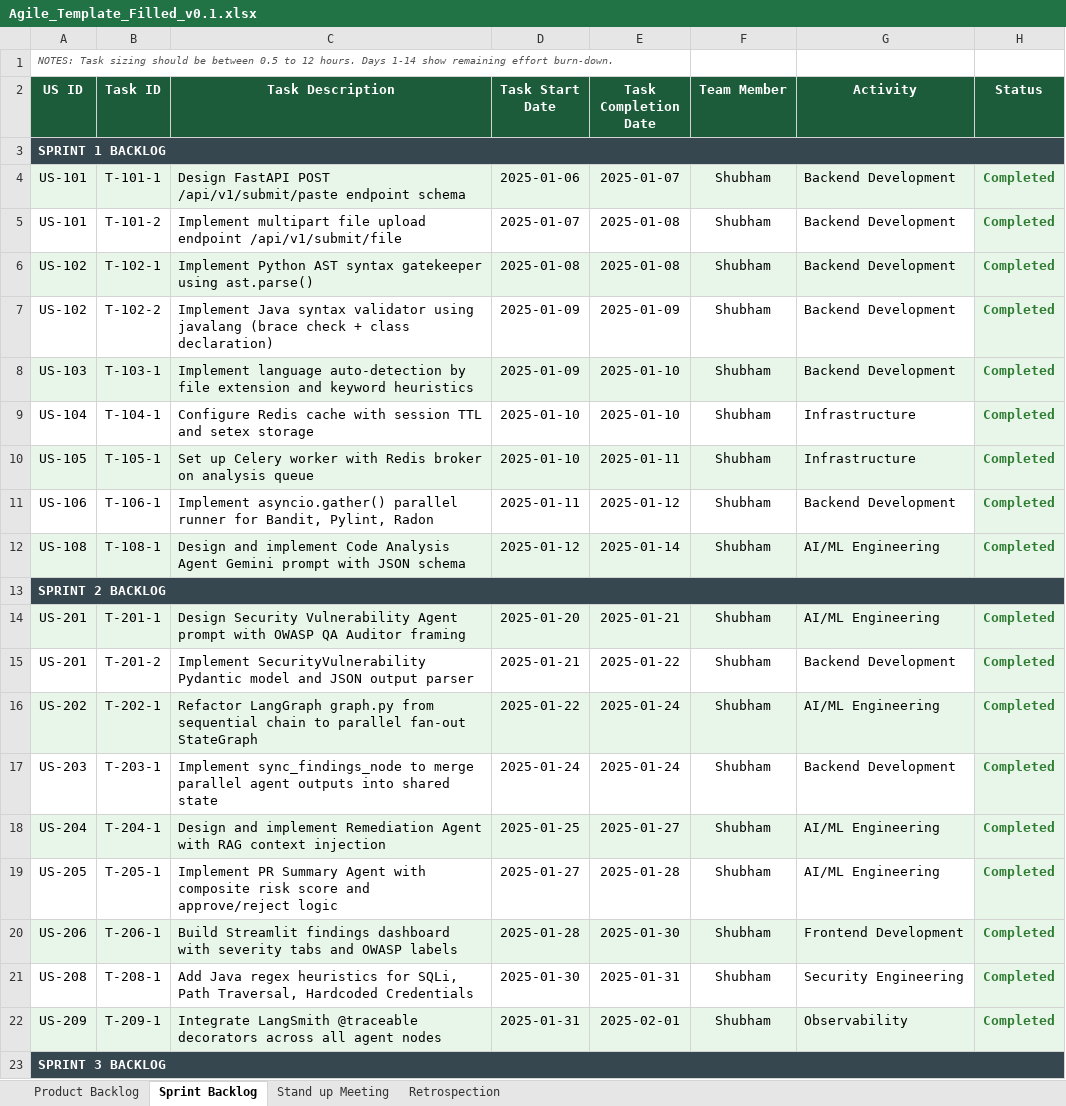
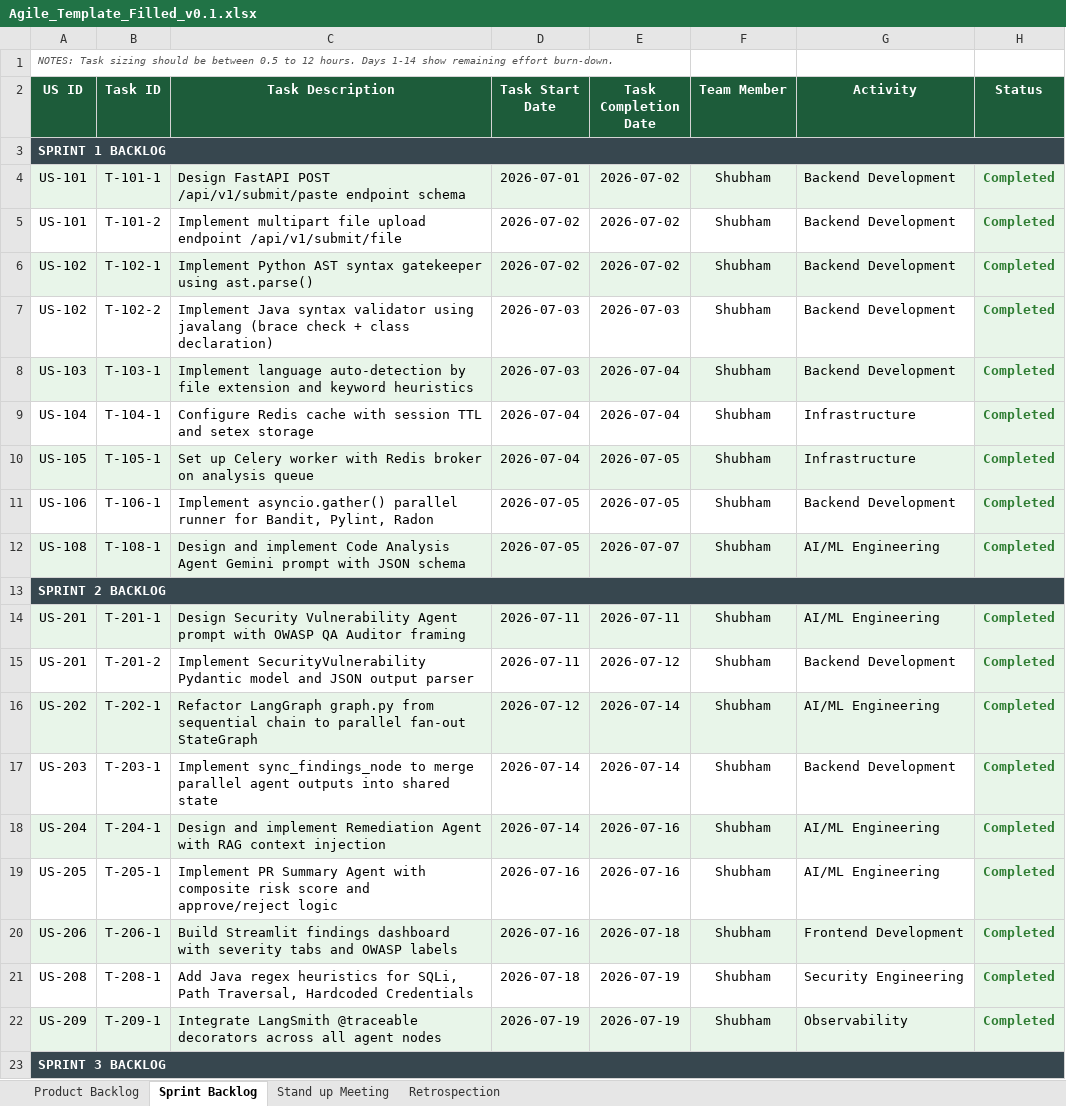
Before and after one commit to shubham0915/AI-Code-Review-Security-Analysis-Agent-Group2, an Excel workbook: docs/Agile_Template_Filled_v0.1.xlsx, sheet Sprint Backlog, drawn as a sheet; only a part is shown; values as stored, in another font and other column widths than the file's, no borders; the diff covers the shown part only; the diff names each change by its address in the sheet, - before the commit and + after, or states it on an @@ line.

```diff
--- a/docs/Agile_Template_Filled_v0.1.xlsx (sheet Sprint Backlog)
+++ b/docs/Agile_Template_Filled_v0.1.xlsx (sheet Sprint Backlog)
-D4 (Task Start Date): 2025-01-06
+D4 (Task Start Date): 2026-07-01
-E4 (Task Completion Date): 2025-01-07
+E4 (Task Completion Date): 2026-07-02
-D5 (Task Start Date): 2025-01-07
+D5 (Task Start Date): 2026-07-02
-E5:E6 (Task Completion Date): 2025-01-08
+E5:E6 (Task Completion Date): 2026-07-02
-D6 (Task Start Date): 2025-01-08
+D6 (Task Start Date): 2026-07-02
-D7:D8 (Task Start Date): 2025-01-09
+D7:D8 (Task Start Date): 2026-07-03
-E7 (Task Completion Date): 2025-01-09
+E7 (Task Completion Date): 2026-07-03
-E8:E9 (Task Completion Date): 2025-01-10
+E8:E9 (Task Completion Date): 2026-07-04
-D9:D10 (Task Start Date): 2025-01-10
+D9:D10 (Task Start Date): 2026-07-04
-E10 (Task Completion Date): 2025-01-11
+E10 (Task Completion Date): 2026-07-05
-D11 (Task Start Date): 2025-01-11
+D11 (Task Start Date): 2026-07-05
-E11 (Task Completion Date): 2025-01-12
+E11 (Task Completion Date): 2026-07-05
-D12 (Task Start Date): 2025-01-12
+D12 (Task Start Date): 2026-07-05
-E12 (Task Completion Date): 2025-01-14
+E12 (Task Completion Date): 2026-07-07
-D14 (Task Start Date): 2025-01-20
+D14 (Task Start Date): 2026-07-11
-E14 (Task Completion Date): 2025-01-21
+E14 (Task Completion Date): 2026-07-11
-D15 (Task Start Date): 2025-01-21
+D15 (Task Start Date): 2026-07-11
-E15 (Task Completion Date): 2025-01-22
+E15 (Task Completion Date): 2026-07-12
-D16 (Task Start Date): 2025-01-22
+D16 (Task Start Date): 2026-07-12
-E16:E17 (Task Completion Date): 2025-01-24
+E16:E17 (Task Completion Date): 2026-07-14
-D17 (Task Start Date): 2025-01-24
+D17 (Task Start Date): 2026-07-14
-D18 (Task Start Date): 2025-01-25
+D18 (Task Start Date): 2026-07-14
-E18 (Task Completion Date): 2025-01-27
+E18 (Task Completion Date): 2026-07-16
-D19 (Task Start Date): 2025-01-27
+D19 (Task Start Date): 2026-07-16
-E19 (Task Completion Date): 2025-01-28
+E19 (Task Completion Date): 2026-07-16
-D20 (Task Start Date): 2025-01-28
+D20 (Task Start Date): 2026-07-16
-E20 (Task Completion Date): 2025-01-30
+E20 (Task Completion Date): 2026-07-18
-D21 (Task Start Date): 2025-01-30
+D21 (Task Start Date): 2026-07-18
-E21 (Task Completion Date): 2025-01-31
+E21 (Task Completion Date): 2026-07-19
-D22 (Task Start Date): 2025-01-31
+D22 (Task Start Date): 2026-07-19
-E22 (Task Completion Date): 2025-02-01
+E22 (Task Completion Date): 2026-07-19
```
Also changed, not shown: 26 edited cells elsewhere in this sheet, sheet Retrospection, docs/Defect_Tracker_Filled_v0.1.xlsx, docs/Unit_Test_Plan_v0.1.xlsx, 16 other files.
